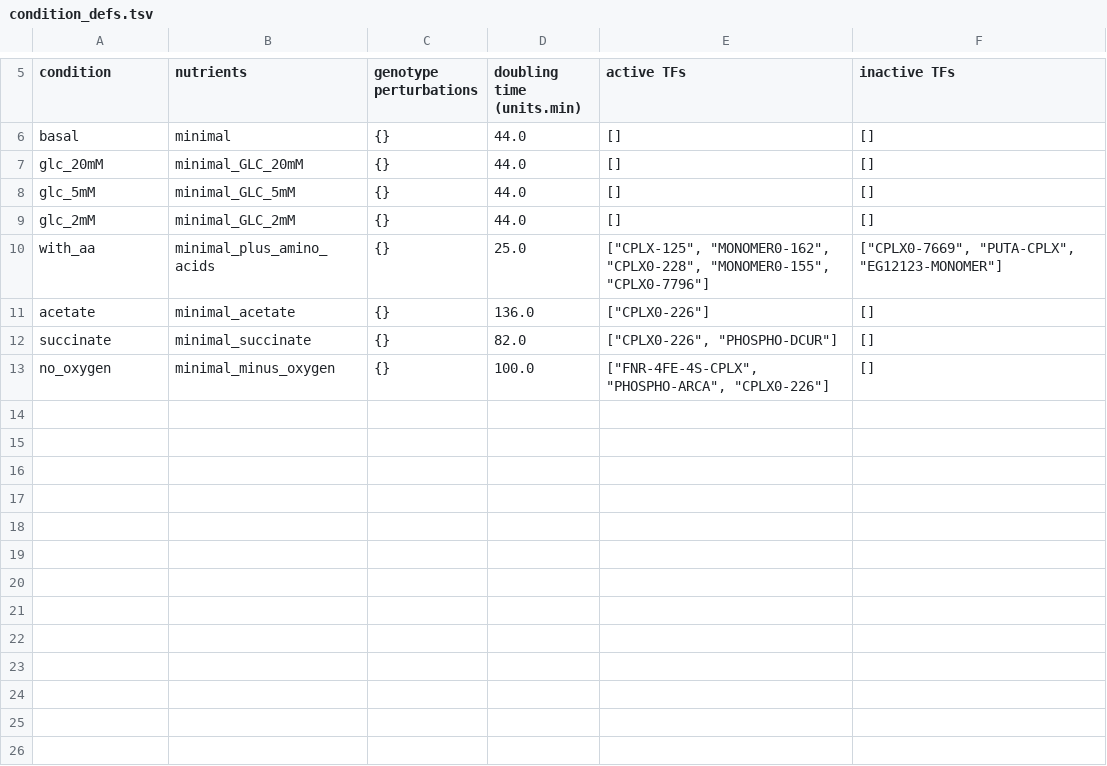
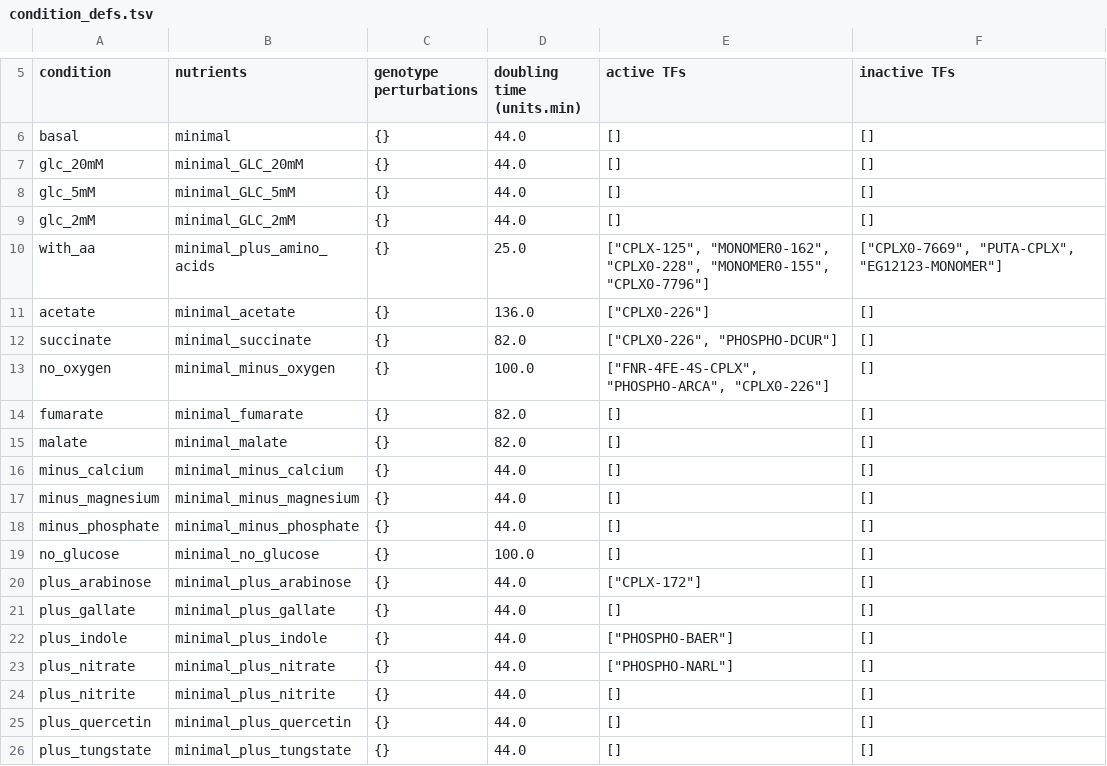
Before and after one commit to MohammedNagdi/wcEcoli, a TSV file: reconstruction/ecoli/flat/condition/condition_defs.tsv, drawn as a sheet; only a part is shown, gaps mark what is left out.

Commit message:
Fix Podman rootless UID mapping, aesara compile dir, and add 13 missing condition_defs
- docker/local/run.sh: Detect Podman and skip --user flag to avoid UID
  remapping issues in rootless mode
- docker/local/entrypoint.sh: Set AESARA_FLAGS to use /tmp/.aesara as
  compile directory to avoid permission errors
- condition_defs.tsv: Add 13 missing nutrient conditions required by
  timeline variants (fumarate, malate, minus_calcium, minus_magnesium,
  minus_phosphate, no_glucose, plus_arabinose, plus_gallate, plus_indole,
  plus_nitrate, plus_nitrite, plus_quercetin, plus_tungstate)

```diff
--- a/reconstruction/ecoli/flat/condition/condition_defs.tsv
+++ b/reconstruction/ecoli/flat/condition/condition_defs.tsv
@@ -13 +13,14 @@
 "no_oxygen"	"minimal_minus_oxygen"	{}	100.0	["FNR-4FE-4S-CPLX", "PHOSPHO-ARCA", "CPLX0-226"]	[]
+"fumarate"	"minimal_fumarate"	{}	82.0	[]	[]
+"malate"	"minimal_malate"	{}	82.0	[]	[]
+"minus_calcium"	"minimal_minus_calcium"	{}	44.0	[]	[]
+"minus_magnesium"	"minimal_minus_magnesium"	{}	44.0	[]	[]
+"minus_phosphate"	"minimal_minus_phosphate"	{}	44.0	[]	[]
+"no_glucose"	"minimal_no_glucose"	{}	100.0	[]	[]
+"plus_arabinose"	"minimal_plus_arabinose"	{}	44.0	["CPLX-172"]	[]
+"plus_gallate"	"minimal_plus_gallate"	{}	44.0	[]	[]
+"plus_indole"	"minimal_plus_indole"	{}	44.0	["PHOSPHO-BAER"]	[]
+"plus_nitrate"	"minimal_plus_nitrate"	{}	44.0	["PHOSPHO-NARL"]	[]
+"plus_nitrite"	"minimal_plus_nitrite"	{}	44.0	[]	[]
+"plus_quercetin"	"minimal_plus_quercetin"	{}	44.0	[]	[]
+"plus_tungstate"	"minimal_plus_tungstate"	{}	44.0	[]	[]
```
Also changed, not shown: 2 other files.
